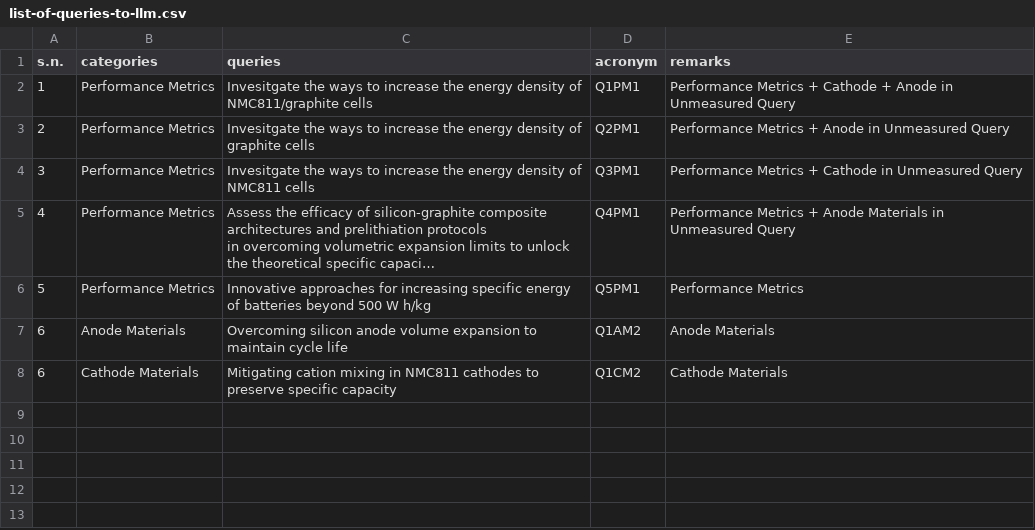
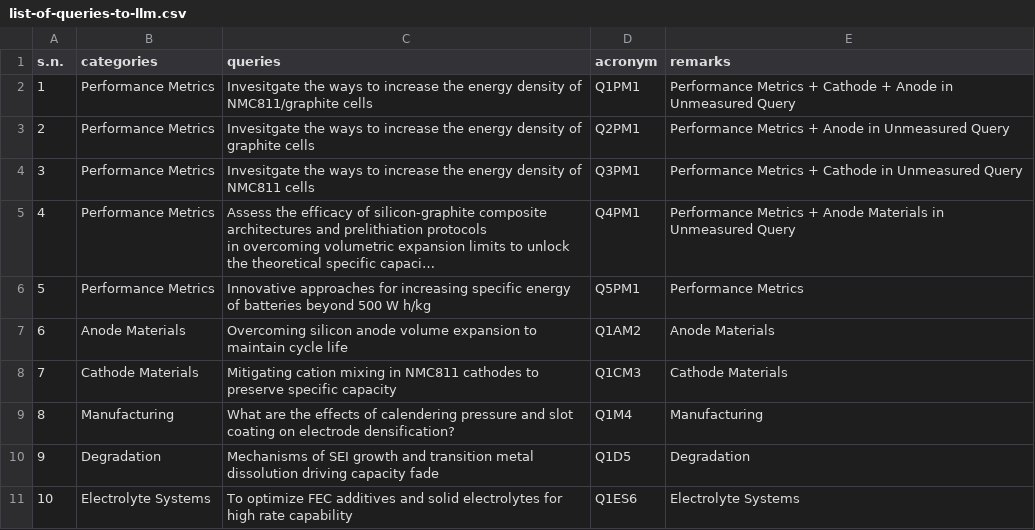
Before and after one commit to anilkunwar/batteryenergydensity-knowledge, a CSV file: concepts_and_knowledge/list-of-queries-to-llm.csv, drawn as a sheet; long unchanged cells end in …; the diff names each change by its address in the sheet, - before the commit and + after, or states it on an @@ line.

Commit message:
Update list-of-queries-to-llm.csv

```diff
--- a/concepts_and_knowledge/list-of-queries-to-llm.csv
+++ b/concepts_and_knowledge/list-of-queries-to-llm.csv
-A8 (s.n.): 6
+A8 (s.n.): 7
-D8 (acronym): Q1CM2
+D8 (acronym): Q1CM3
+row 9: 8 | Manufacturing | What are the effects of calendering pressure and slot coating on electrode densification? | Q1M4 | Manufacturing
+row 10: 9 | Degradation | Mechanisms of SEI growth and transition metal dissolution driving capacity fade | Q1D5 | Degradation
+row 11: 10 | Electrolyte Systems | To optimize FEC additives and solid electrolytes for high rate capability | Q1ES6 | Electrolyte Systems
```
